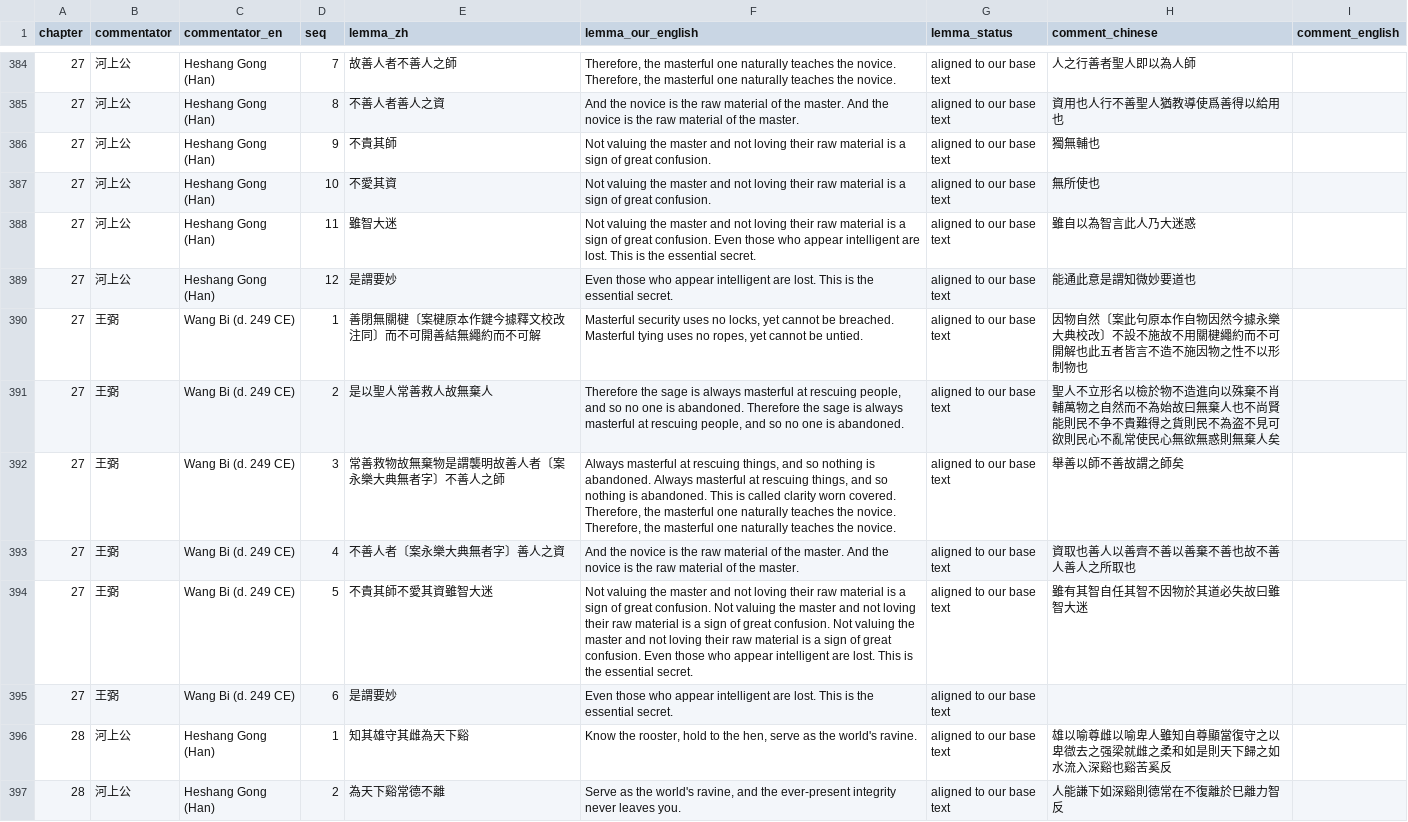
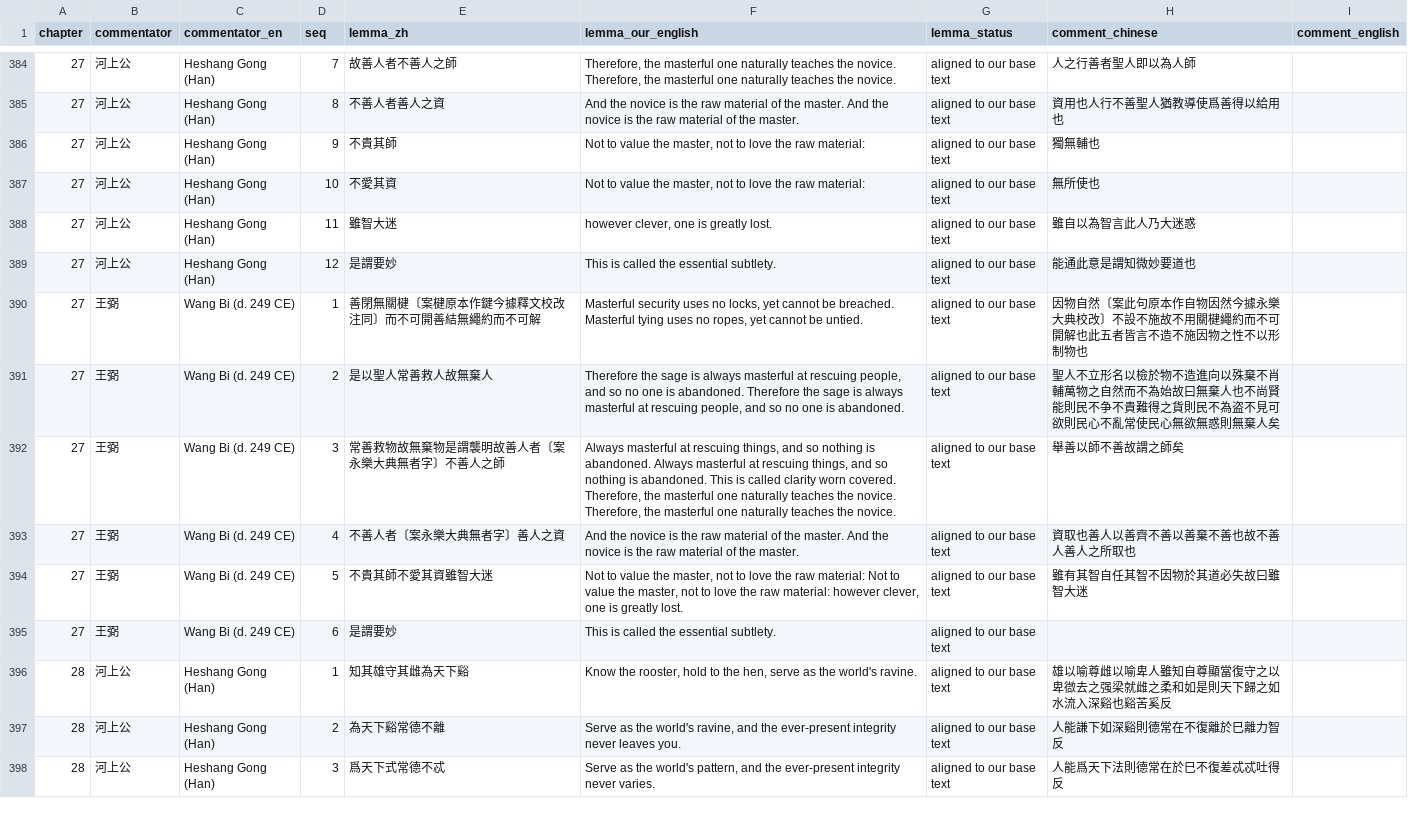
Before and after one commit to opencosmos-ai/taoteching, a CSV file: data/commentary.csv, drawn as a sheet; only a part is shown, gaps mark what is left out; the shorter side is filled out with more unchanged rows.

```diff
--- a/data/commentary.csv
+++ b/data/commentary.csv
@@ -385,6 +385,6 @@ chapter,commentator,commentator_en,seq,lemma_zh,lemma_our_english,lemma_status,c
 27,河上公,Heshang Gong (Han),8,不善人者善人之資,And the novice is the raw material of the master. And the novice is the raw material of the master.,aligned to our base text,資用也人行不善聖人猶教導使爲善得以給用也,
-27,河上公,Heshang Gong (Han),9,不貴其師,Not valuing the master and not loving their raw material is a sign of great confusion.,aligned to our base text,獨無輔也,
-27,河上公,Heshang Gong (Han),10,不愛其資,Not valuing the master and not loving their raw material is a sign of great confusion.,aligned to our base text,無所使也,
-27,河上公,Heshang Gong (Han),11,雖智大迷,Not valuing the master and not loving their raw material is a sign of great confusion. Even those who appear intelligent are lost. This is the essential secret.,aligned to our base text,雖自以為智言此人乃大迷惑,
-27,河上公,Heshang Gong (Han),12,是謂要妙,Even those who appear intelligent are lost. This is the essential secret.,aligned to our base text,能通此意是謂知微妙要道也,
+27,河上公,Heshang Gong (Han),9,不貴其師,"Not to value the master, not to love the raw material:",aligned to our base text,獨無輔也,
+27,河上公,Heshang Gong (Han),10,不愛其資,"Not to value the master, not to love the raw material:",aligned to our base text,無所使也,
+27,河上公,Heshang Gong (Han),11,雖智大迷,"however clever, one is greatly lost.",aligned to our base text,雖自以為智言此人乃大迷惑,
+27,河上公,Heshang Gong (Han),12,是謂要妙,This is called the essential subtlety.,aligned to our base text,能通此意是謂知微妙要道也,
 27,王弼,Wang Bi (d. 249 CE),1,善閉無關楗〔案楗原本作鍵今據釋文校改注同〕而不可開善結無繩約而不可解,"Masterful security uses no locks, yet cannot be breached. Masterful tying uses no ropes, yet cannot be untied.",aligned to our base text,因物自然〔案此句原本作自物因然今據永樂大典校改〕不設不施故不用關楗繩約而不可開解也此五者皆言不造不施因物之性不以形制物也,
@@ -393,4 +393,4 @@ chapter,commentator,commentator_en,seq,lemma_zh,lemma_our_english,lemma_status,c
 27,王弼,Wang Bi (d. 249 CE),4,不善人者〔案永樂大典無者字〕善人之資,And the novice is the raw material of the master. And the novice is the raw material of the master.,aligned to our base text,資取也善人以善齊不善以善棄不善也故不善人善人之所取也,
-27,王弼,Wang Bi (d. 249 CE),5,不貴其師不愛其資雖智大迷,Not valuing the master and not loving their raw material is a sign of great confusion. Not valuing the master and not loving their raw material is a sign of great confusion. Not valuing the master and not loving their raw material is a sign of great confusion. Even those who appear intelligent are lost. This is the essential secret.,aligned to our base text,雖有其智自任其智不因物於其道必失故曰雖智大迷,
-27,王弼,Wang Bi (d. 249 CE),6,是謂要妙,Even those who appear intelligent are lost. This is the essential secret.,aligned to our base text,,
+27,王弼,Wang Bi (d. 249 CE),5,不貴其師不愛其資雖智大迷,"Not to value the master, not to love the raw material: Not to value the master, not to love the raw material: however clever, one is greatly lost.",aligned to our base text,雖有其智自任其智不因物於其道必失故曰雖智大迷,
+27,王弼,Wang Bi (d. 249 CE),6,是謂要妙,This is called the essential subtlety.,aligned to our base text,,
 28,河上公,Heshang Gong (Han),1,知其雄守其雌為天下谿,"Know the rooster, hold to the hen, serve as the world's ravine.",aligned to our base text,雄以喻尊雌以喻卑人雖知自尊顯當復守之以卑㣲去之强梁就雌之柔和如是則天下歸之如水流入深谿也谿苦奚反,
```
Also changed, not shown: data/chapters.csv, data/lines.csv, 11 other files.
